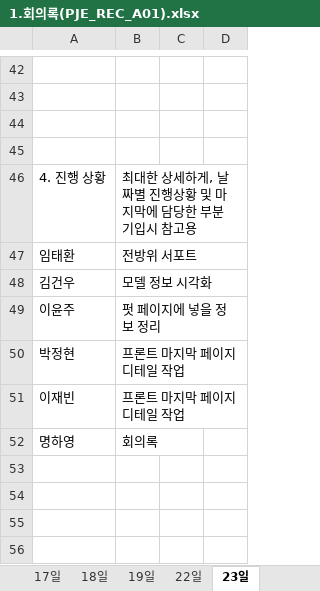
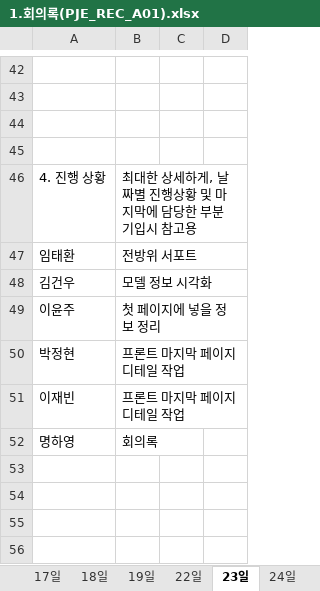
Before and after one commit to lth0813/Sprint2, an Excel workbook: 1.회의록(PJE_REC_A01).xlsx, sheet 23일, drawn as a sheet; only a part is shown, gaps mark what is left out; values as stored, in another font and other column widths than the file's, no borders; the diff names each change by its address in the sheet, - before the commit and + after, or states it on an @@ line.

```diff
--- a/1.회의록(PJE_REC_A01).xlsx (sheet 23일)
+++ b/1.회의록(PJE_REC_A01).xlsx (sheet 23일)
+sheet tab: 24일
-B49: 펏 페이지에 넣을 정보 정리
+B49: 첫 페이지에 넣을 정보 정리
```
